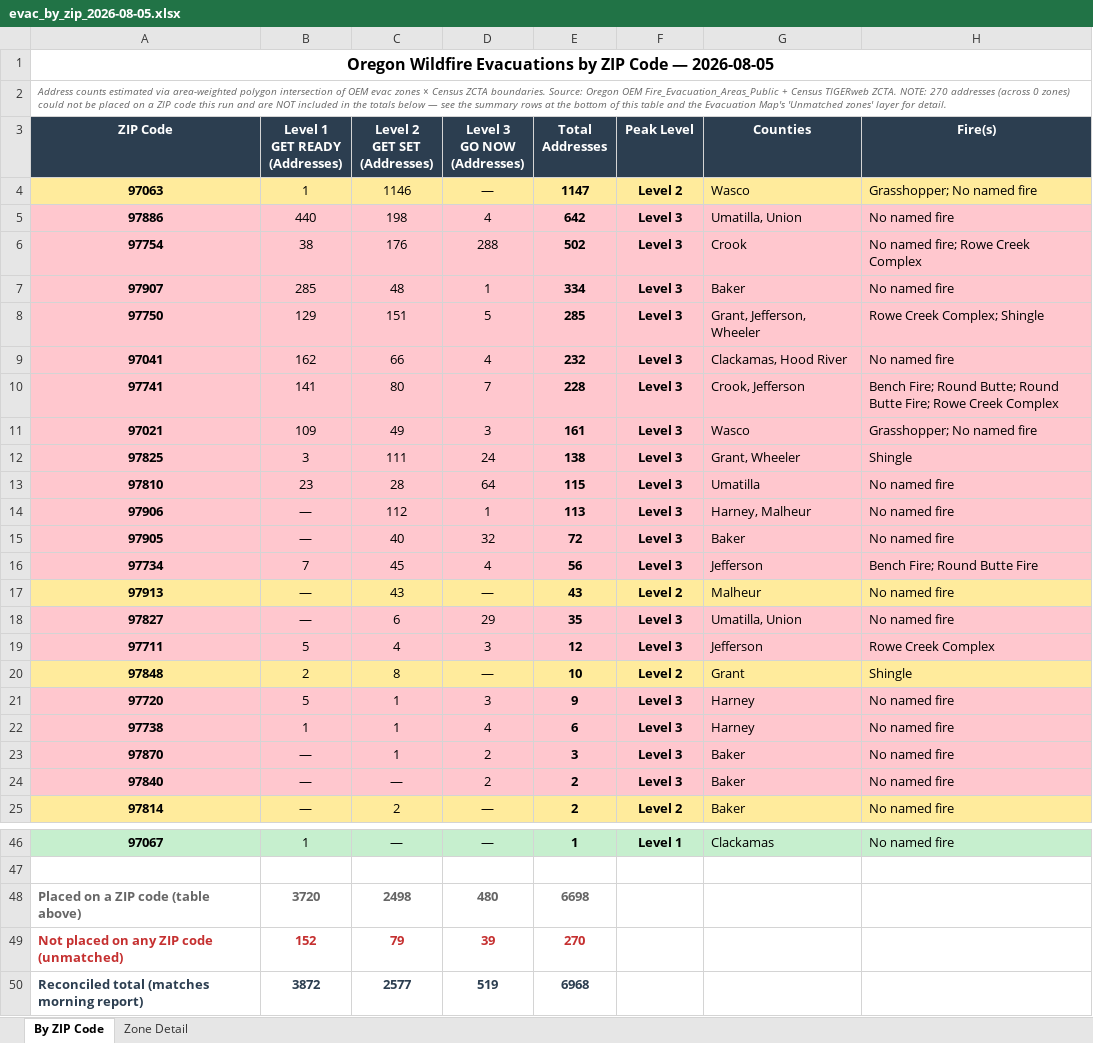
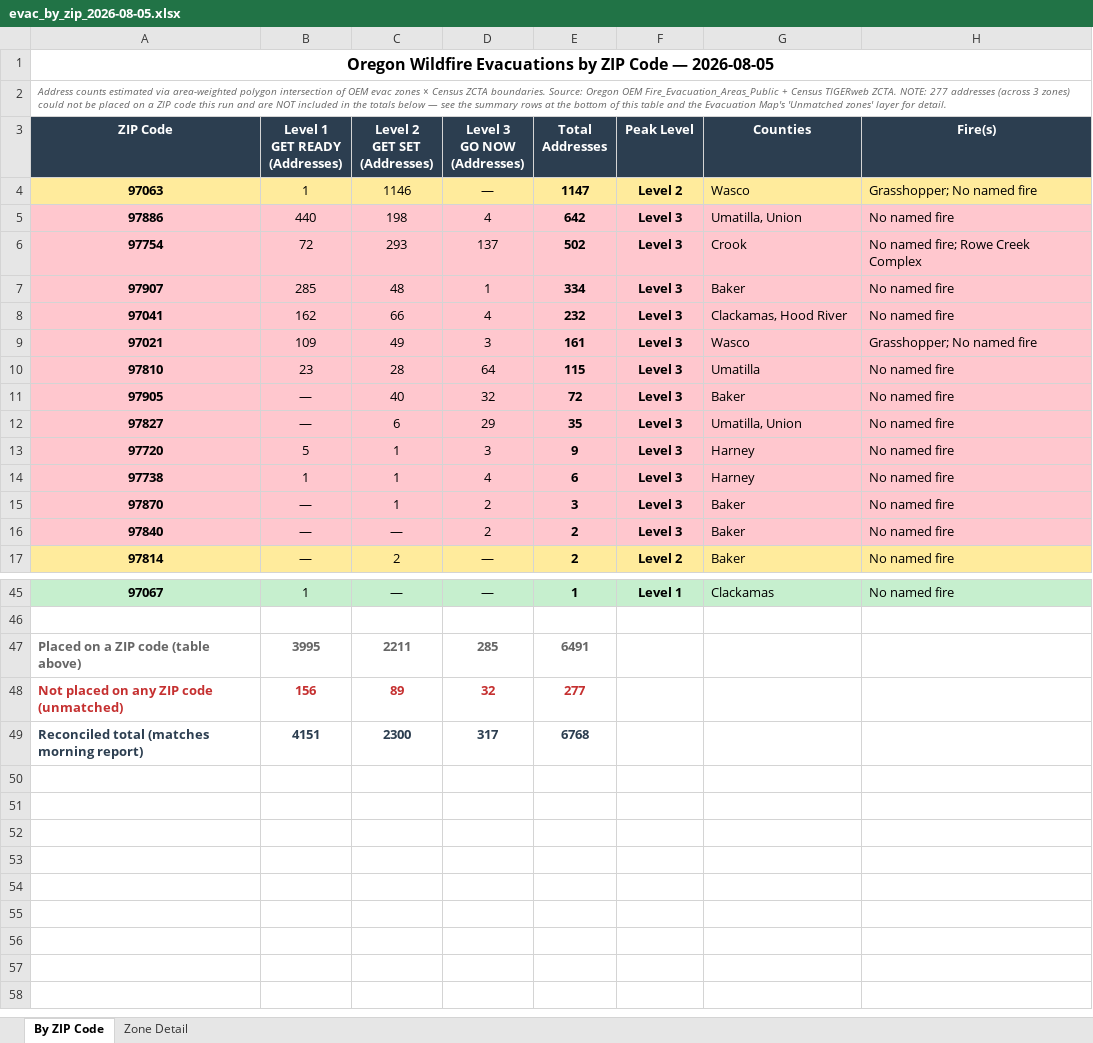
Before and after one commit to mramage1207-ux/oregon-wildfire-reports, an Excel workbook: evac_by_zip/evac_by_zip_2026-08-05.xlsx, sheet By ZIP Code, drawn as a sheet; only a part is shown, gaps mark what is left out; values as stored, in another font and other column widths than the file's, no borders; removed rows and columns are numbered as before the commit, all else as after; the diff covers the shown part only; the diff names each change by its address in the sheet, - before the commit and + after, or states it on an @@ line.

```diff
--- a/evac_by_zip/evac_by_zip_2026-08-05.xlsx (sheet By ZIP Code)
+++ b/evac_by_zip/evac_by_zip_2026-08-05.xlsx (sheet By ZIP Code)
-A2 (ZIP Code): …ZCTA. NOTE: 270 addresses (across 0 zones) could…
+A2 (ZIP Code): …ZCTA. NOTE: 277 addresses (across 3 zones) could…
-B6 (Level 1 GET READY (Addresses)): 38
+B6 (Level 1 GET READY (Addresses)): 72
-C6 (Level 2 GET SET (Addresses)): 176
+C6 (Level 2 GET SET (Addresses)): 293
-D6 (Level 3 GO NOW (Addresses)): 288
+D6 (Level 3 GO NOW (Addresses)): 137
-row 8: 97750 | 129 | 151 | 5 | 285 | Level 3 | Grant, Jefferson, Wheeler | Rowe Creek Complex; Shingle
-row 10: 97741 | 141 | 80 | 7 | 228 | Level 3 | Crook, Jefferson | Bench Fire; Round Butte; Round Butte Fire; Rowe Creek Complex
-row 12: 97825 | 3 | 111 | 24 | 138 | Level 3 | Grant, Wheeler | Shingle
-row 14: 97906 | — | 112 | 1 | 113 | Level 3 | Harney, Malheur | No named fire
-row 16: 97734 | 7 | 45 | 4 | 56 | Level 3 | Jefferson | Bench Fire; Round Butte Fire
-row 17: 97913 | — | 43 | — | 43 | Level 2 | Malheur | No named fire
-row 19: 97711 | 5 | 4 | 3 | 12 | Level 3 | Jefferson | Rowe Creek Complex
-row 20: 97848 | 2 | 8 | — | 10 | Level 2 | Grant | Shingle
-B47 (Level 1 GET READY (Addresses)): 3720
+B47 (Level 1 GET READY (Addresses)): 3995
-C47 (Level 2 GET SET (Addresses)): 2498
+C47 (Level 2 GET SET (Addresses)): 2211
-D47 (Level 3 GO NOW (Addresses)): 480
+D47 (Level 3 GO NOW (Addresses)): 285
-E47 (Total Addresses): 6698
+E47 (Total Addresses): 6491
-B48 (Level 1 GET READY (Addresses)): 152
+B48 (Level 1 GET READY (Addresses)): 156
-C48 (Level 2 GET SET (Addresses)): 79
+C48 (Level 2 GET SET (Addresses)): 89
-D48 (Level 3 GO NOW (Addresses)): 39
+D48 (Level 3 GO NOW (Addresses)): 32
-E48 (Total Addresses): 270
+E48 (Total Addresses): 277
-B49 (Level 1 GET READY (Addresses)): 3872
+B49 (Level 1 GET READY (Addresses)): 4151
-C49 (Level 2 GET SET (Addresses)): 2577
+C49 (Level 2 GET SET (Addresses)): 2300
-D49 (Level 3 GO NOW (Addresses)): 519
+D49 (Level 3 GO NOW (Addresses)): 317
-E49 (Total Addresses): 6968
+E49 (Total Addresses): 6768
```
Also changed, not shown: 12 added rows, 5 removed rows and 2 edited cells elsewhere in this sheet, sheet Zone Detail, 11 other files.
